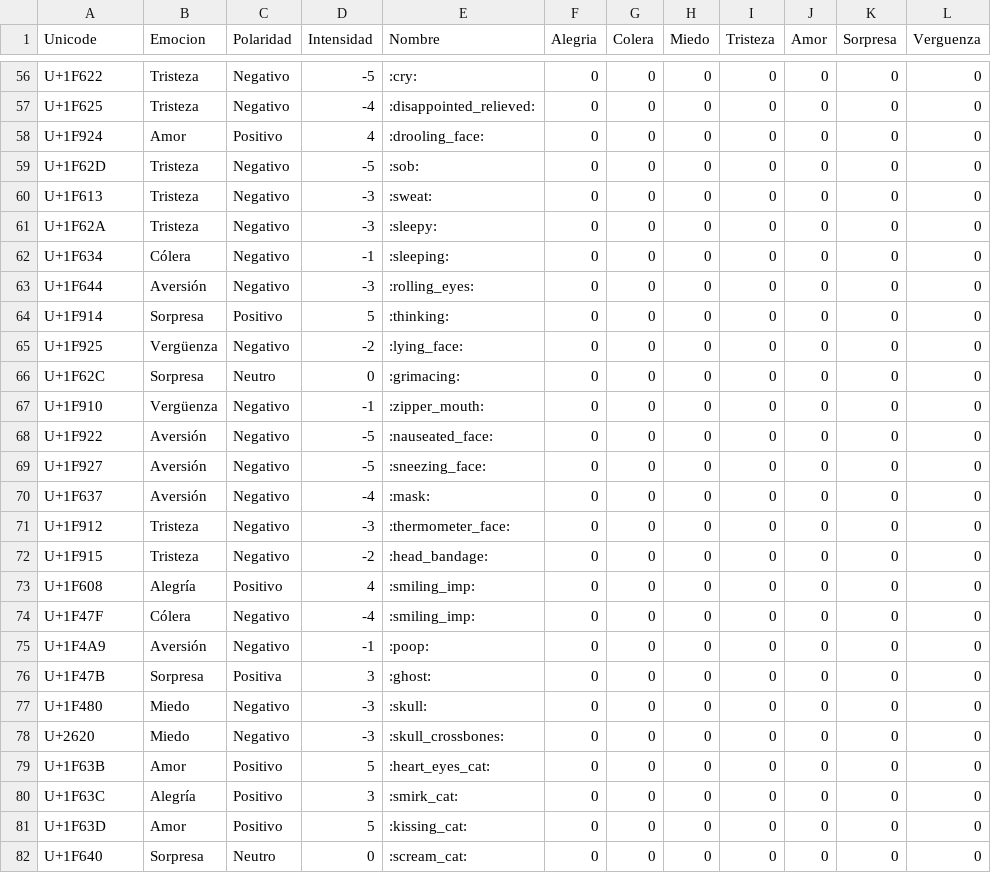
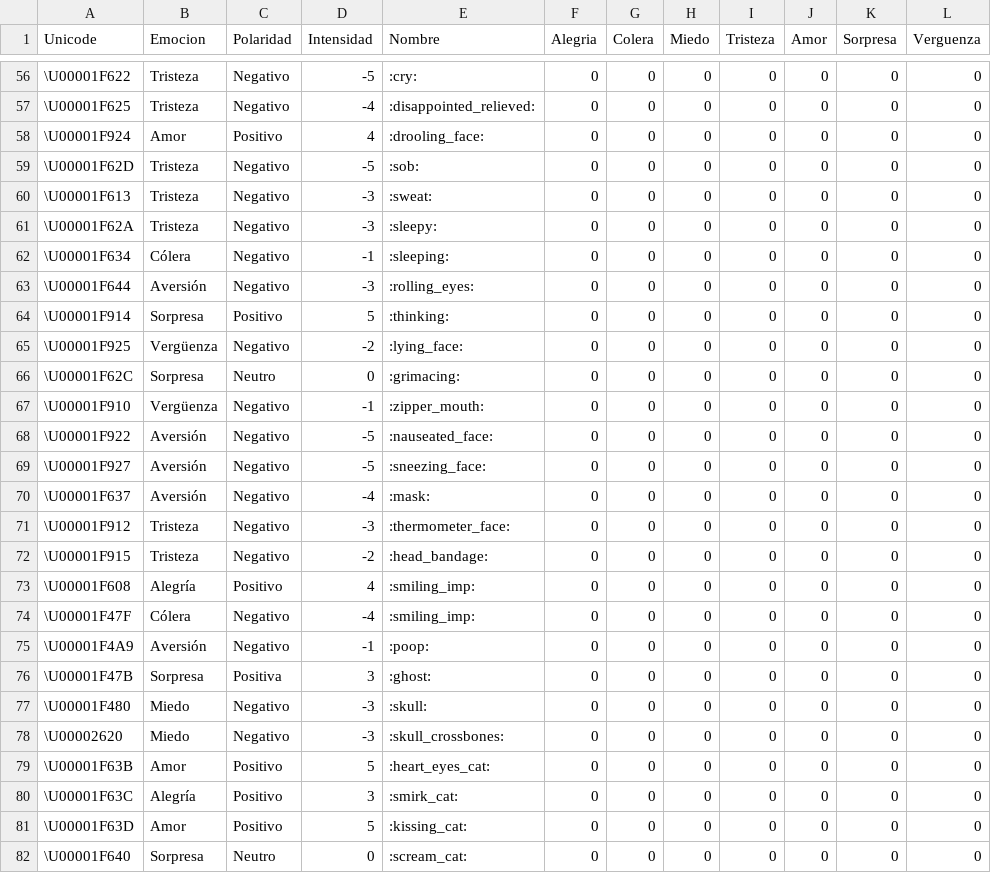
Before and after one commit to hermesespinola/emoji-chatbot, a CSV file: emojis.csv, drawn as a sheet; only a part is shown, gaps mark what is left out; the diff covers the shown part only; the diff names each change by its address in the sheet, - before the commit and + after, or states it on an @@ line.

```diff
--- a/emojis.csv
+++ b/emojis.csv
-A56 (Unicode): U+1F622
+A56 (Unicode): \U00001F622
-A57 (Unicode): U+1F625
+A57 (Unicode): \U00001F625
-A58 (Unicode): U+1F924
+A58 (Unicode): \U00001F924
-A59 (Unicode): U+1F62D
+A59 (Unicode): \U00001F62D
-A60 (Unicode): U+1F613
+A60 (Unicode): \U00001F613
-A61 (Unicode): U+1F62A
+A61 (Unicode): \U00001F62A
-A62 (Unicode): U+1F634
+A62 (Unicode): \U00001F634
-A63 (Unicode): U+1F644
+A63 (Unicode): \U00001F644
-A64 (Unicode): U+1F914
+A64 (Unicode): \U00001F914
-A65 (Unicode): U+1F925
+A65 (Unicode): \U00001F925
-A66 (Unicode): U+1F62C
+A66 (Unicode): \U00001F62C
-A67 (Unicode): U+1F910
+A67 (Unicode): \U00001F910
-A68 (Unicode): U+1F922
+A68 (Unicode): \U00001F922
-A69 (Unicode): U+1F927
+A69 (Unicode): \U00001F927
-A70 (Unicode): U+1F637
+A70 (Unicode): \U00001F637
-A71 (Unicode): U+1F912
+A71 (Unicode): \U00001F912
-A72 (Unicode): U+1F915
+A72 (Unicode): \U00001F915
-A73 (Unicode): U+1F608
+A73 (Unicode): \U00001F608
-A74 (Unicode): U+1F47F
+A74 (Unicode): \U00001F47F
-A75 (Unicode): U+1F4A9
+A75 (Unicode): \U00001F4A9
-A76 (Unicode): U+1F47B
+A76 (Unicode): \U00001F47B
-A77 (Unicode): U+1F480
+A77 (Unicode): \U00001F480
-A78 (Unicode): U+2620
+A78 (Unicode): \U00002620
-A79 (Unicode): U+1F63B
+A79 (Unicode): \U00001F63B
-A80 (Unicode): U+1F63C
+A80 (Unicode): \U00001F63C
-A81 (Unicode): U+1F63D
+A81 (Unicode): \U00001F63D
-A82 (Unicode): U+1F640
+A82 (Unicode): \U00001F640
```
Also changed, not shown: 83 edited cells elsewhere in this file, 1 other file.
